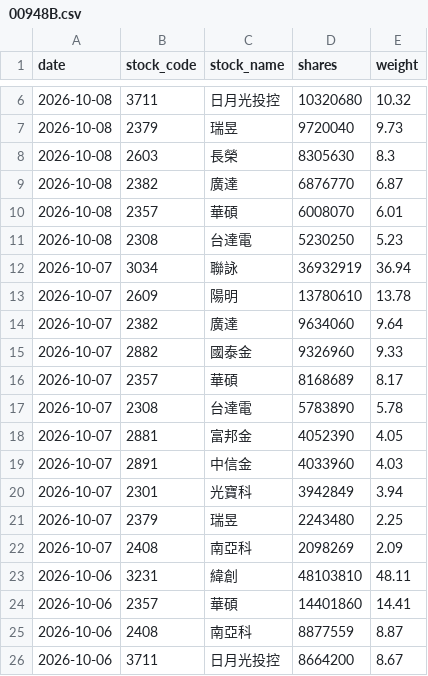
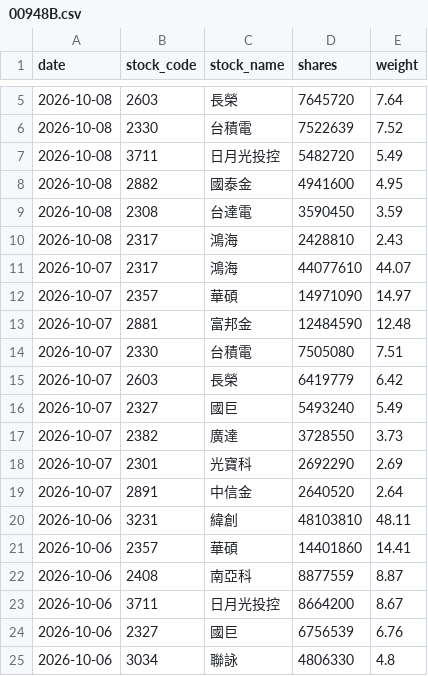
Before and after one commit to yrjjan-allen/active-etf-dashboard, a CSV file: data/00948B.csv, drawn as a sheet; only a part is shown, gaps mark what is left out; the shorter side is filled out with more unchanged rows; the diff covers the shown part only.

```diff
--- a/data/00948B.csv
+++ b/data/00948B.csv
@@ -6,18 +5,16 @@
-2026-10-08,3711,日月光投控,10320680,10.32
-2026-10-08,2379,瑞昱,9720040,9.73
-2026-10-08,2603,長榮,8305630,8.3
-2026-10-08,2382,廣達,6876770,6.87
-2026-10-08,2357,華碩,6008070,6.01
-2026-10-08,2308,台達電,5230250,5.23
-2026-10-07,3034,聯詠,36932919,36.94
-2026-10-07,2609,陽明,13780610,13.78
-2026-10-07,2382,廣達,9634060,9.64
-2026-10-07,2882,國泰金,9326960,9.33
-2026-10-07,2357,華碩,8168689,8.17
-2026-10-07,2308,台達電,5783890,5.78
-2026-10-07,2881,富邦金,4052390,4.05
-2026-10-07,2891,中信金,4033960,4.03
-2026-10-07,2301,光寶科,3942849,3.94
-2026-10-07,2379,瑞昱,2243480,2.25
-2026-10-07,2408,南亞科,2098269,2.09
+2026-10-08,2603,長榮,7645720,7.64
+2026-10-08,2330,台積電,7522639,7.52
+2026-10-08,3711,日月光投控,5482720,5.49
+2026-10-08,2882,國泰金,4941600,4.95
+2026-10-08,2308,台達電,3590450,3.59
+2026-10-08,2317,鴻海,2428810,2.43
+2026-10-07,2317,鴻海,44077610,44.07
+2026-10-07,2357,華碩,14971090,14.97
+2026-10-07,2881,富邦金,12484590,12.48
+2026-10-07,2330,台積電,7505080,7.51
+2026-10-07,2603,長榮,6419779,6.42
+2026-10-07,2327,國巨,5493240,5.49
+2026-10-07,2382,廣達,3728550,3.73
+2026-10-07,2301,光寶科,2692290,2.69
+2026-10-07,2891,中信金,2640520,2.64
 2026-10-06,3231,緯創,48103810,48.11
```
Also changed, not shown: 2 added rows, 3 removed rows and 2 edited cells elsewhere in this file, data/00980A.csv, data/00982A.csv, 6 other files.
